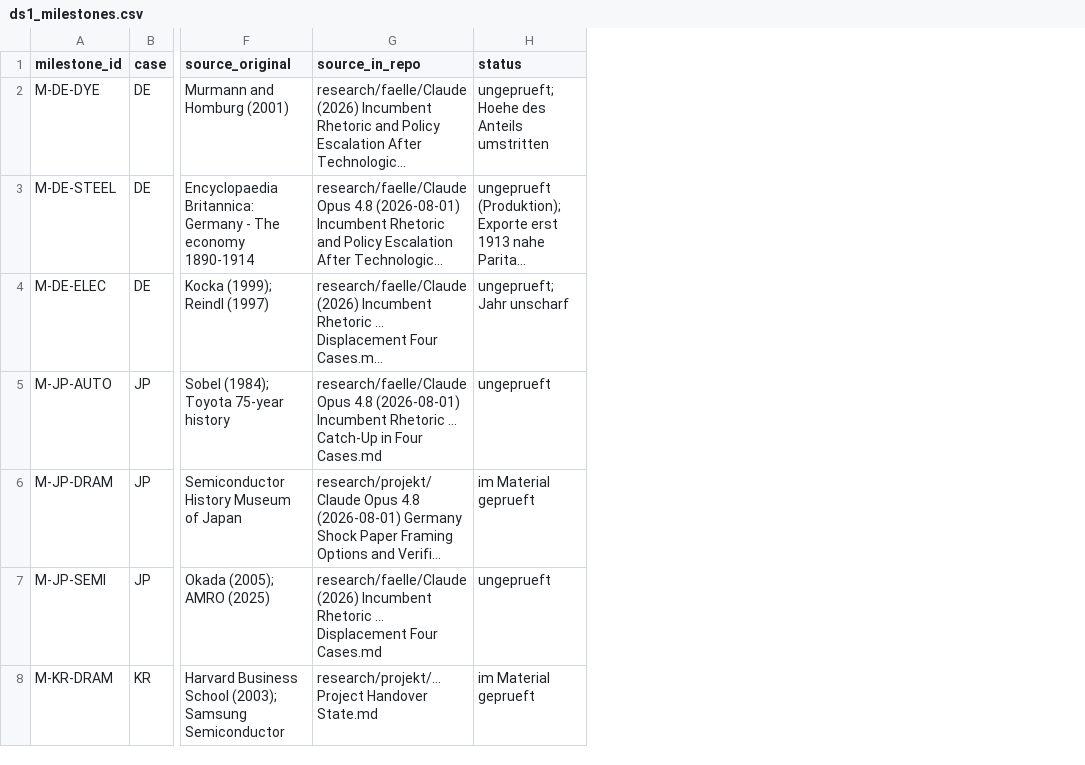
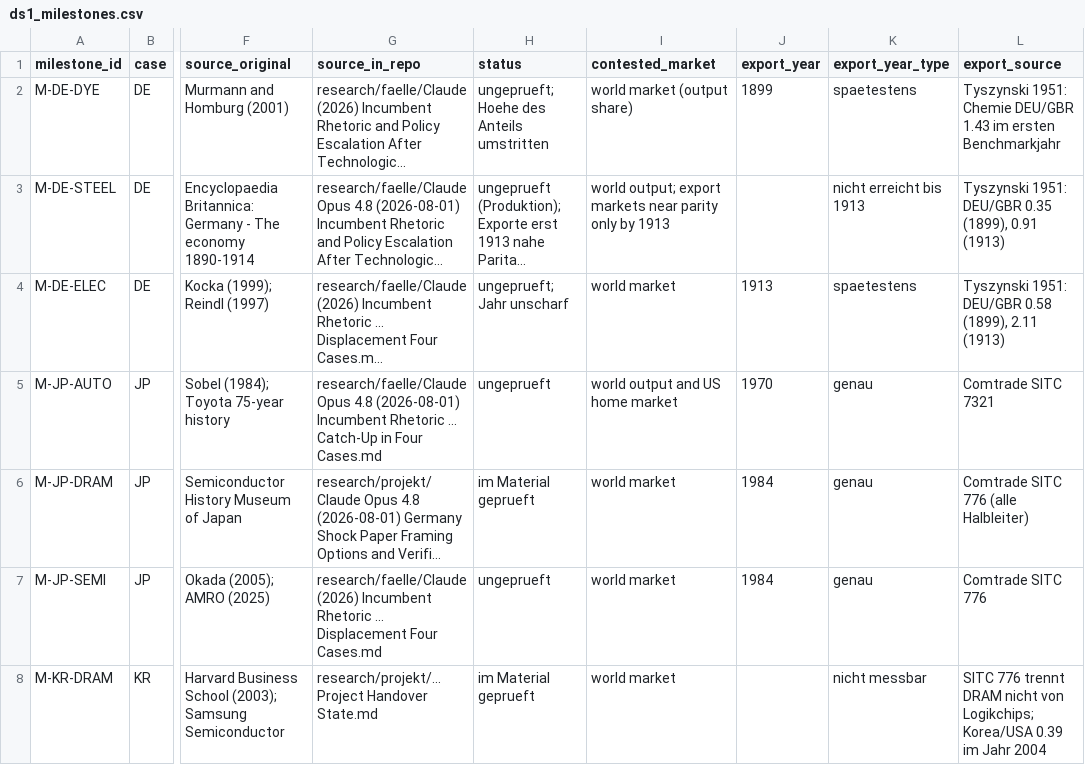
Before and after one commit to wfhungerland/AMNESIA, a CSV file: data/ds1_milestones.csv, drawn as a sheet; only a part is shown, gaps mark what is left out; long unchanged cells end in …; the diff covers the shown part only; the diff names each change by its address in the sheet, - before the commit and + after, or states it on an @@ line.

```diff
--- a/data/ds1_milestones.csv
+++ b/data/ds1_milestones.csv
+column I (contested_market), rows 2-8: world market (output share) | world output; export markets near parity only by 1913 | world market | world output and US home market | world market | world market | world market
+column J (export_year), rows 2-7: 1899 |  | 1913 | 1970 | 1984 | 1984
+column K (export_year_type), rows 2-8: spaetestens | nicht erreicht bis 1913 | spaetestens | genau | genau | genau | nicht messbar
+column L (export_source), rows 2-8: Tyszynski 1951: Chemie DEU/GBR 1.43 im ersten Benchmarkjahr | Tyszynski 1951: DEU/GBR 0.35 (1899), 0.91 (1913) | Tyszynski 1951: DEU/GBR 0.58 (1899), 2.11 (1913) | Comtrade SITC 7321 | Comtrade SITC 776 (alle Halbleiter) | Comtrade SITC 776 | SITC 776 trennt DRAM nicht von Logikchips; Korea/USA 0.39 im Jahr 2004
```
Also changed, not shown: 1 added row elsewhere in this file, data/ds1_coder2_blank.csv, data/ds1_events.csv, 5 other files.
